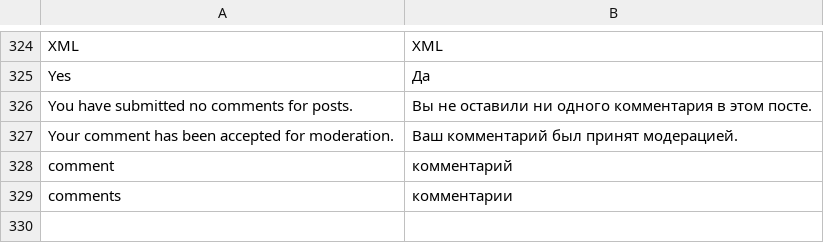
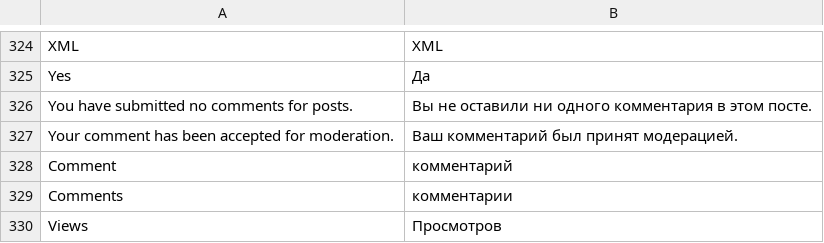
Before and after one commit to npush/company, a CSV file: app/locale/ru_RU/Mageplaza_BetterBlog.csv, drawn as a sheet; only a part is shown, gaps mark what is left out.

```diff
--- a/app/locale/ru_RU/Mageplaza_BetterBlog.csv
+++ b/app/locale/ru_RU/Mageplaza_BetterBlog.csv
@@ -327,3 +327,4 @@
 "Your comment has been accepted for moderation.","Ваш комментарий был принят модерацией."
-"comment","комментарий"
-"comments","комментарии"
+"Comment","комментарий"
+"Comments","комментарии"
+"Views","Просмотров"
```
Also changed, not shown: 2 other files.
